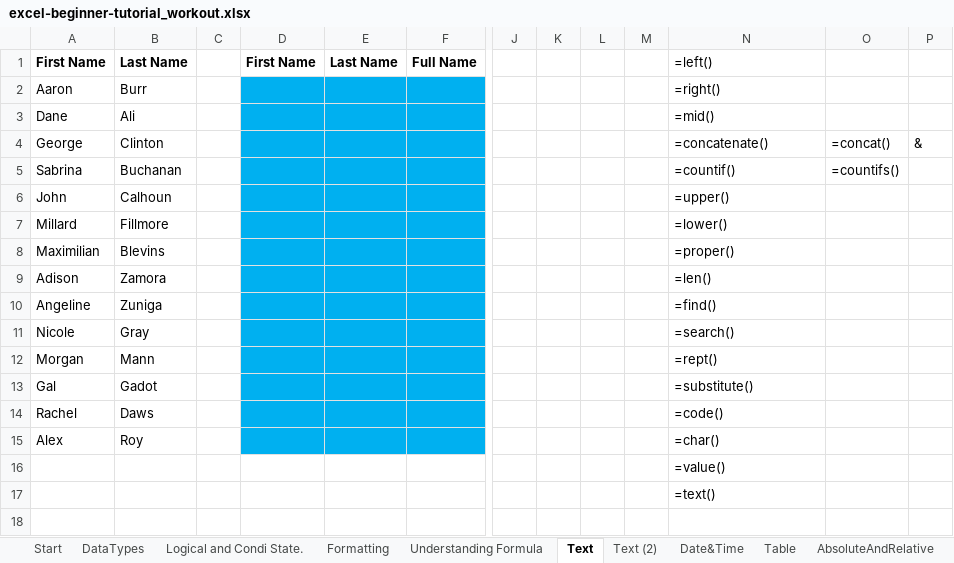
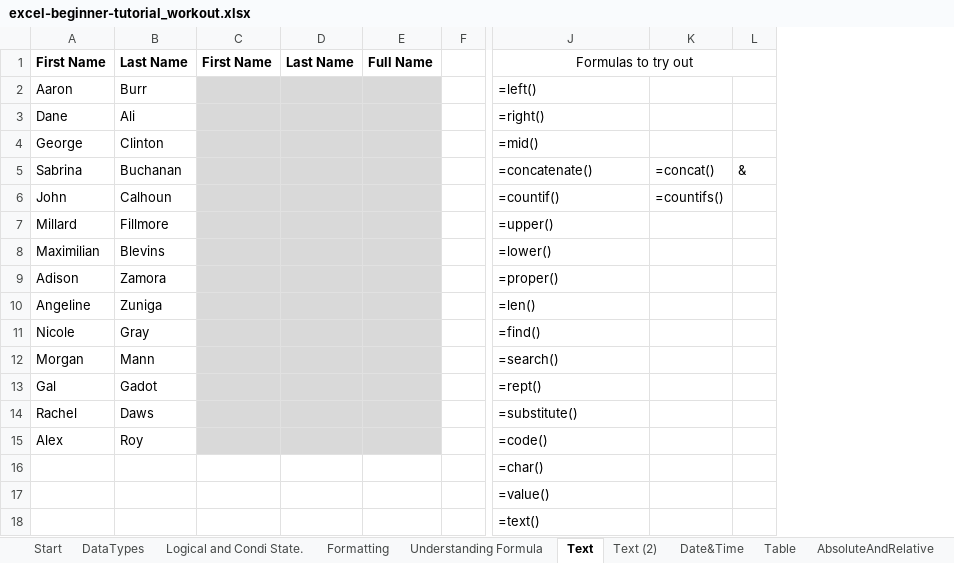
Before and after one commit to AmuthesWaran/microsoft-excel-tutorial-beginner, an Excel workbook: excel-beginner-tutorial_workout.xlsx, sheet Text, drawn as a sheet; only a part is shown, gaps mark what is left out; values as stored, in another font and other column widths than the file's, no borders; charts and pictures not drawn; removed rows and columns are numbered as before the commit, all else as after; rows hold the shown columns only; the diff names each change by its address in the sheet, - before the commit and + after, or states it on an @@ line.

```diff
--- a/excel-beginner-tutorial_workout.xlsx (sheet Text)
+++ b/excel-beginner-tutorial_workout.xlsx (sheet Text)
-column C, empty
+column F, empty
-column J, empty
-column K, empty
-column L, empty
-column M, empty
-J1: =left()
+J1: Formulas to try out
-J1 alignment: left
+J1 alignment: center
+J1:L1 merged
-C2:E15 fill: #00B0F0
+C2:E15 fill: #D9D9D9
-J2: =right()
+J2: =left()
-J3: =mid()
+J3: =right()
-J4: =concatenate()
+J4: =mid()
-K4: =concat()
+K4: (empty)
-L4: &
+L4: (empty)
-J5: =countif()
+J5: =concatenate()
-K5: =countifs()
+K5: =concat()
-L5: (empty)
+L5: &
-J6: =upper()
+J6: =countif()
-K6: (empty)
+K6: =countifs()
-J7: =lower()
+J7: =upper()
-J8: =proper()
+J8: =lower()
-J9: =len()
+J9: =proper()
-J10: =find()
+J10: =len()
-J11: =search()
+J11: =find()
-J12: =rept()
+J12: =search()
-J13: =substitute()
+J13: =rept()
-J14: =code()
+J14: =substitute()
-J15: =char()
+J15: =code()
+row 16:  |  |  |  |  |  | =char()
```
Also changed, not shown: sheet Text (2), sheet Date&Time, sheet Formatting, sheet Logical and Condi State., sheet Vlookup simple, sheet Shortcut Keys, 1 more sheet, charts or pictures.
